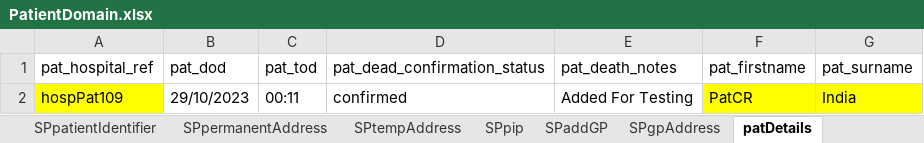
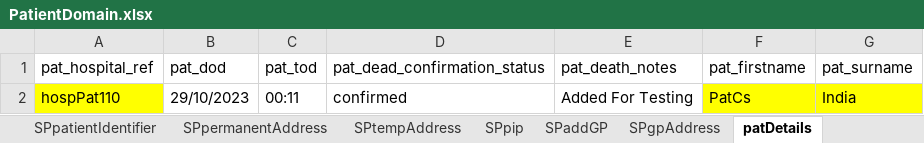
Before and after one commit to manojvyavahare27/ReleaseC4Automation, an Excel workbook: ExcelFiles/PatientDomain.xlsx, sheet patDetails, drawn as a sheet; values as stored, in another font and other column widths than the file's, no borders; the diff names each change by its address in the sheet, - before the commit and + after, or states it on an @@ line.

```diff
--- a/ExcelFiles/PatientDomain.xlsx (sheet patDetails)
+++ b/ExcelFiles/PatientDomain.xlsx (sheet patDetails)
-A2 (pat_hospital_ref): hospPat109
+A2 (pat_hospital_ref): hospPat110
-F2 (pat_firstname): PatCR
+F2 (pat_firstname): PatCs
```
Also changed, not shown: sheet addPatient, sheet patientIdentifier, sheet editPatient, ExcelFiles/StockDomain.xlsx, 10 other files.
